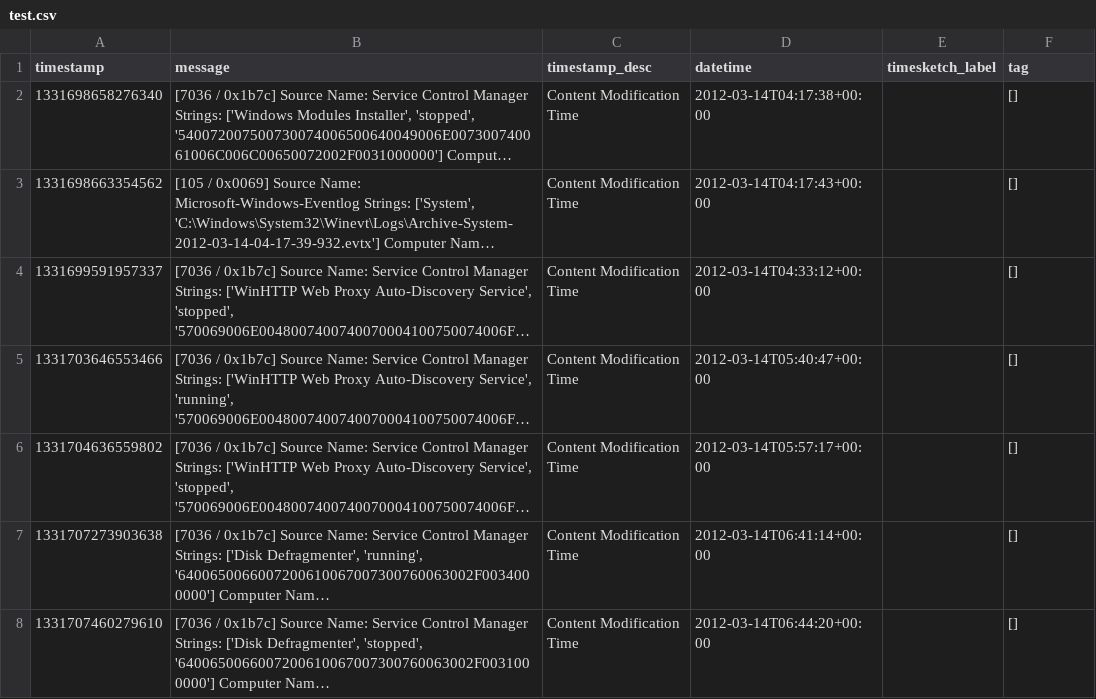
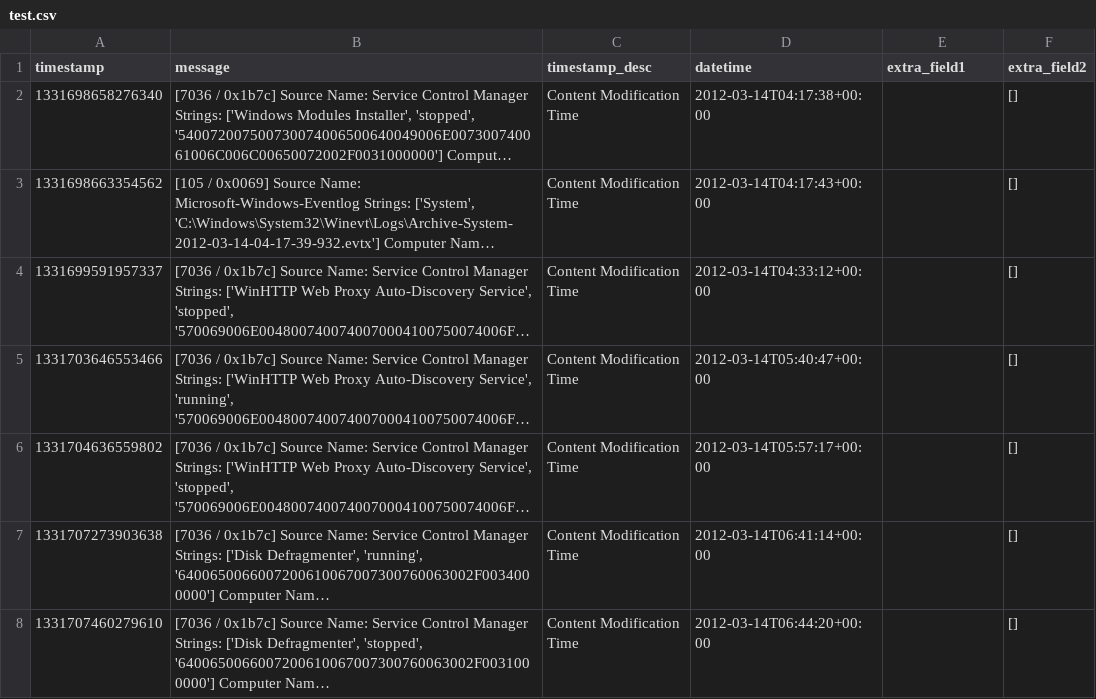
Before and after one commit to google/timesketch, a CSV file: vagrant/test.csv, drawn as a sheet; only a part is shown; long unchanged cells end in …; the diff names each change by its address in the sheet, - before the commit and + after, or states it on an @@ line.

```diff
--- a/vagrant/test.csv
+++ b/vagrant/test.csv
-E1: timesketch_label
+E1: extra_field1
-F1: tag
+F1: extra_field2
```
Also changed, not shown: 2 other files.
